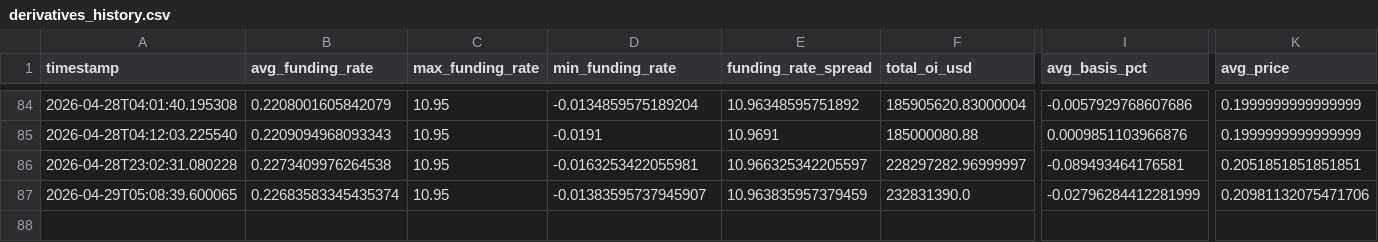
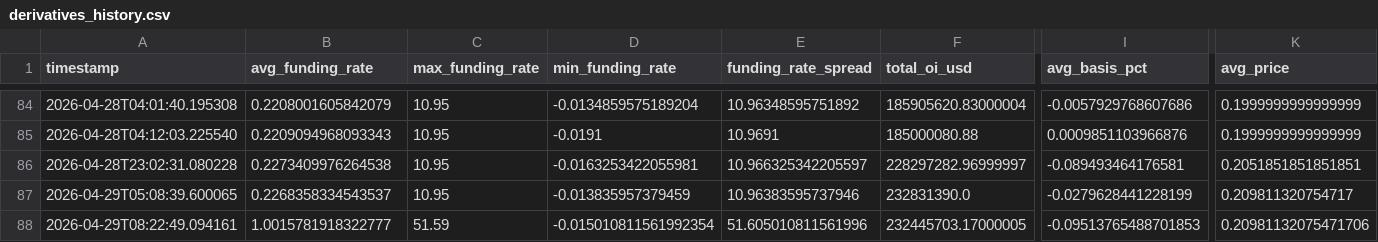
Before and after one commit to cumeadi/fartcoin-alpha, a CSV file: data/derivatives_history.csv, drawn as a sheet; only a part is shown, gaps mark what is left out; rows hold the shown columns only; the diff names each change by its address in the sheet, - before the commit and + after, or states it on an @@ line.

```diff
--- a/data/derivatives_history.csv
+++ b/data/derivatives_history.csv
-B87 (avg_funding_rate): 0.22683583345435374
+B87 (avg_funding_rate): 0.2268358334543537
-D87 (min_funding_rate): -0.01383595737945907
+D87 (min_funding_rate): -0.013835957379459
-E87 (funding_rate_spread): 10.963835957379459
+E87 (funding_rate_spread): 10.96383595737946
-I87 (avg_basis_pct): -0.02796284412281999
+I87 (avg_basis_pct): -0.0279628441228199
-K87 (avg_price): 0.20981132075471706
+K87 (avg_price): 0.209811320754717
+row 88: 2026-04-29T08:22:49.094161 | 1.0015781918322777 | 51.59 | -0.015010811561992354 | 51.605010811561996 | 232445703.17000005 | -0.09513765488701853 | 0.20981132075471706
```
Also changed, not shown: data/coinglass_funding_snapshot.csv, data/coinglass_oi_snapshot.csv, 9 other files.
